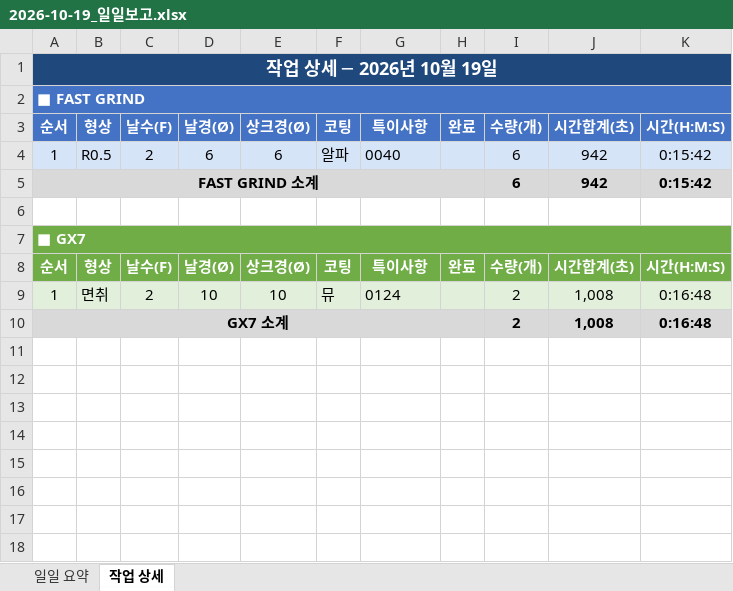
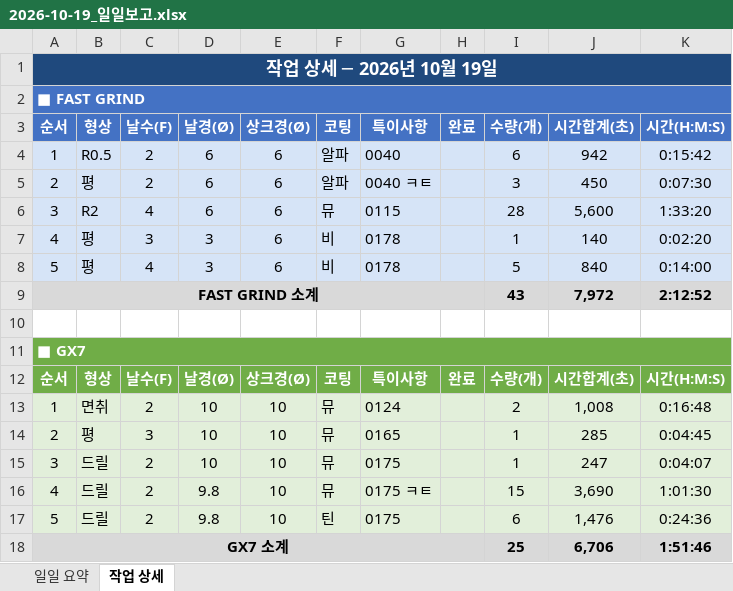
Before and after one commit to HanKyungJun/koreatooling-portal, an Excel workbook: wiki/reports/daily/2026-10-19_일일보고.xlsx, sheet 작업 상세, drawn as a sheet; values as stored, in another font and other column widths than the file's, no borders; addresses are those after the commit; the diff names each change by its address in the sheet, - before the commit and + after, or states it on an @@ line.

Commit message:
update: 2026-10-19 16:00

```diff
--- a/wiki/reports/daily/2026-10-19_일일보고.xlsx (sheet 작업 상세)
+++ b/wiki/reports/daily/2026-10-19_일일보고.xlsx (sheet 작업 상세)
+row 5: 2 | 평 | 2 | 6 | 6 | 알파 | 0040 ㅋㅌ |  | 3 | 450 | 0:07:30
+row 6: 3 | R2 | 4 | 6 | 6 | 뮤 | 0115 |  | 28 | 5,600 | 1:33:20
+row 7: 4 | 평 | 3 | 3 | 6 | 비 | 0178 |  | 1 | 140 | 0:02:20
+row 8: 5 | 평 | 4 | 3 | 6 | 비 | 0178 |  | 5 | 840 | 0:14:00
-I9: 6
+I9: 43
-J9: 942
+J9: 7,972
-K9: 0:15:42
+K9: 2:12:52
+row 14: 2 | 평 | 3 | 10 | 10 | 뮤 | 0165 |  | 1 | 285 | 0:04:45
+row 15: 3 | 드릴 | 2 | 10 | 10 | 뮤 | 0175 |  | 1 | 247 | 0:04:07
+row 16: 4 | 드릴 | 2 | 9.8 | 10 | 뮤 | 0175 ㅋㅌ |  | 15 | 3,690 | 1:01:30
+row 17: 5 | 드릴 | 2 | 9.8 | 10 | 틴 | 0175 |  | 6 | 1,476 | 0:24:36
-I18: 2
+I18: 25
-J18: 1,008
+J18: 6,706
-K18: 0:16:48
+K18: 1:51:46
```
Also changed, not shown: sheet 일일 요약.
